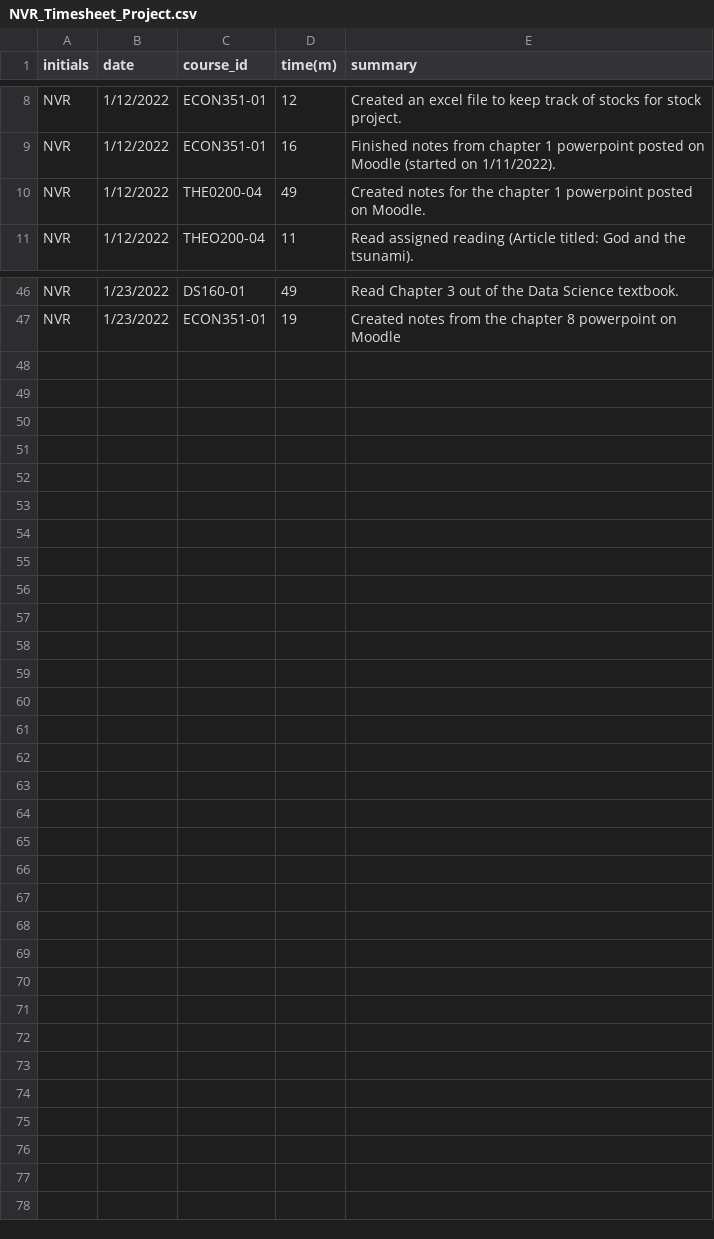
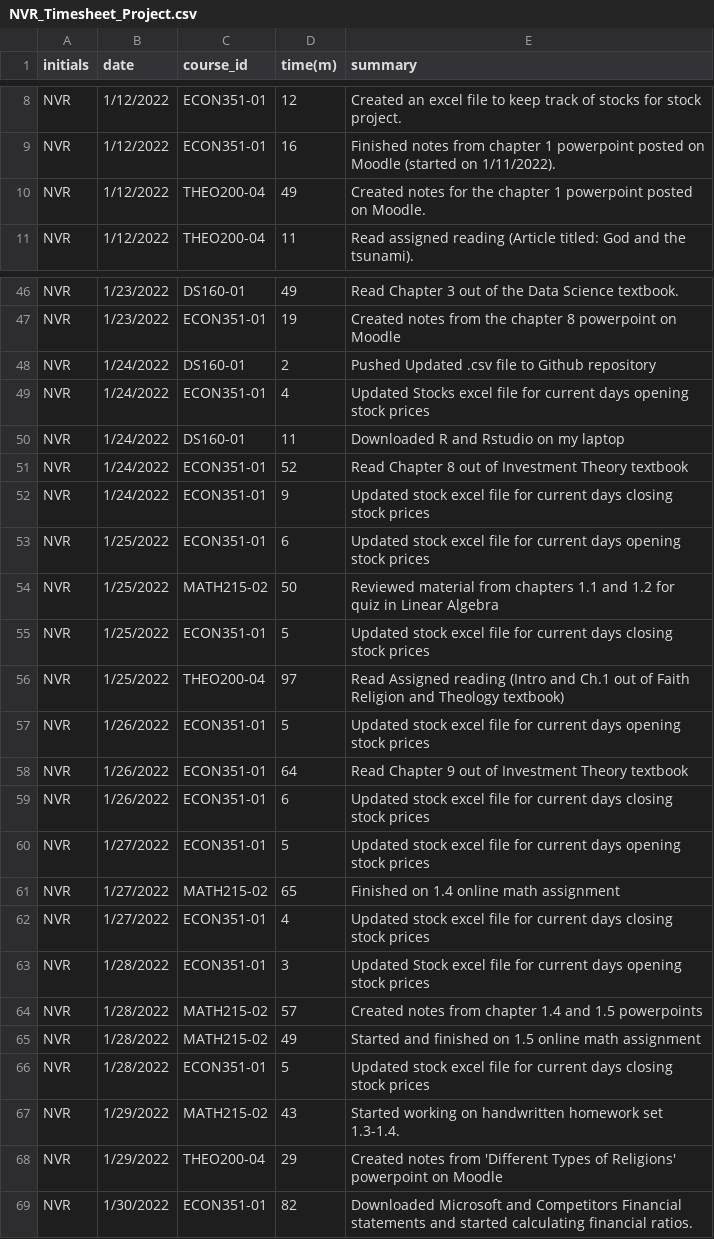
Before and after one commit to nromano2/NVR_Timesheet_Project, a CSV file: NVR_Timesheet_Project.csv, drawn as a sheet; only a part is shown, gaps mark what is left out; the diff covers the shown part only.

Commit message:
updated file for week of Jan 24 through Jan 30

```diff
--- a/NVR_Timesheet_Project.csv
+++ b/NVR_Timesheet_Project.csv
@@ -9,3 +9,3 @@ NVR,1/12/2022,ECON351-01,12,Created an excel file to keep track of stocks for st
 NVR,1/12/2022,ECON351-01,16,Finished notes from chapter 1 powerpoint posted on Moodle (started on 1/11/2022).
-NVR,1/12/2022,THE0200-04,49,Created notes for the chapter 1 powerpoint posted on Moodle.
+NVR,1/12/2022,THEO200-04,49,Created notes for the chapter 1 powerpoint posted on Moodle.
 NVR,1/12/2022,THEO200-04,11,Read assigned reading (Article titled: God and the tsunami).
@@ -47 +47,23 @@ NVR,1/23/2022,DS160-01,49,Read Chapter 3 out of the Data Science textbook.
 NVR,1/23/2022,ECON351-01,19,Created notes from the chapter 8 powerpoint on Moodle
+NVR,1/24/2022,DS160-01,2,Pushed Updated .csv file to Github repository
+NVR,1/24/2022,ECON351-01,4,Updated Stocks excel file for current days opening stock prices
+NVR,1/24/2022,DS160-01,11,Downloaded R and Rstudio on my laptop
+NVR,1/24/2022,ECON351-01,52,Read Chapter 8 out of Investment Theory textbook
+NVR,1/24/2022,ECON351-01,9,Updated stock excel file for current days closing stock prices
+NVR,1/25/2022,ECON351-01,6,Updated stock excel file for current days opening stock prices
+NVR,1/25/2022,MATH215-02,50,Reviewed material from chapters 1.1 and 1.2 for quiz in Linear Algebra
+NVR,1/25/2022,ECON351-01,5,Updated stock excel file for current days closing stock prices
+NVR,1/25/2022,THEO200-04,97,Read Assigned reading (Intro and Ch.1 out of Faith Religion and Theology textbook)
+NVR,1/26/2022,ECON351-01,5,Updated stock excel file for current days opening stock prices
+NVR,1/26/2022,ECON351-01,64,Read Chapter 9 out of Investment Theory textbook
+NVR,1/26/2022,ECON351-01,6,Updated stock excel file for current days closing stock prices
+NVR,1/27/2022,ECON351-01,5,Updated stock excel file for current days opening stock prices
+NVR,1/27/2022,MATH215-02,65,Finished on 1.4 online math assignment
+NVR,1/27/2022,ECON351-01,4,Updated stock excel file for current days closing stock prices
+NVR,1/28/2022,ECON351-01,3,Updated Stock excel file for current days opening stock prices
+NVR,1/28/2022,MATH215-02,57,Created notes from chapter 1.4 and 1.5 powerpoints
+NVR,1/28/2022,MATH215-02,49,Started and finished on 1.5 online math assignment
+NVR,1/28/2022,ECON351-01,5,Updated stock excel file for current days closing stock prices
+NVR,1/29/2022,MATH215-02,43,Started working on handwritten homework set 1.3-1.4.
+NVR,1/29/2022,THEO200-04,29,Created notes from 'Different Types of Religions' powerpoint on Moodle
+NVR,1/30/2022,ECON351-01,82,Downloaded Microsoft and Competitors Financial statements and started calculating financial ratios.
```
Also changed, not shown: 1 edited cell elsewhere in this file.
